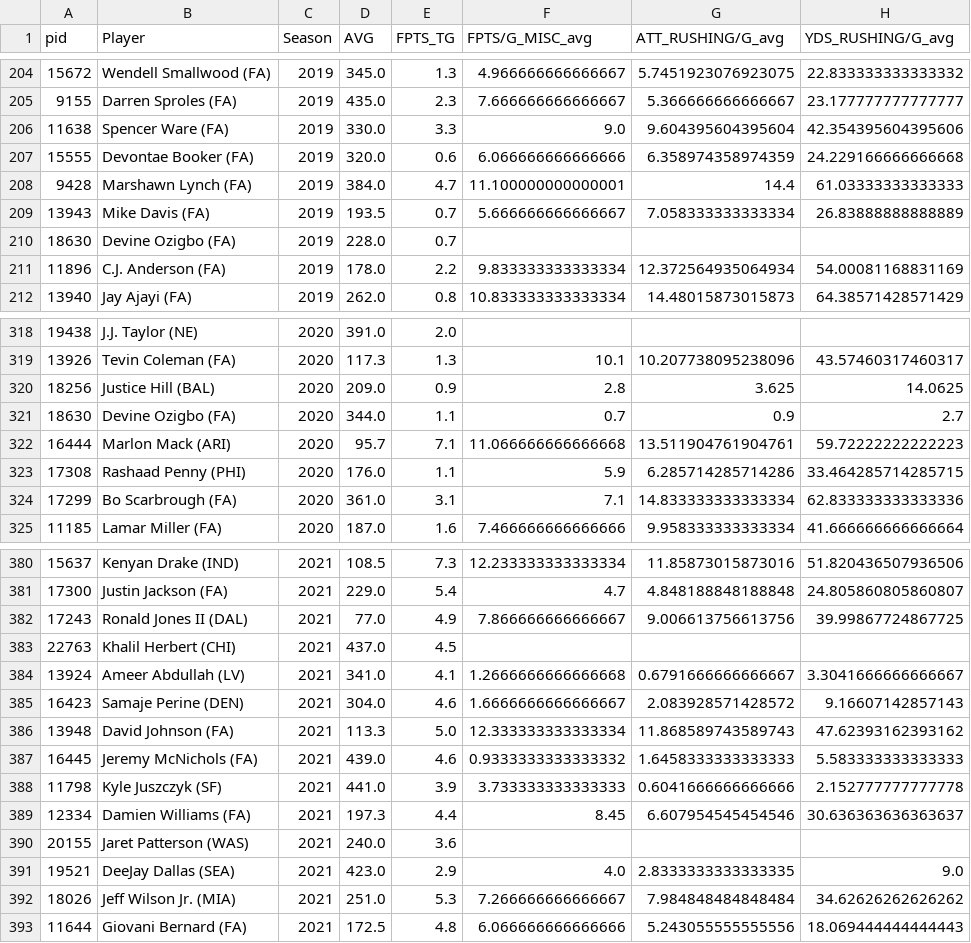
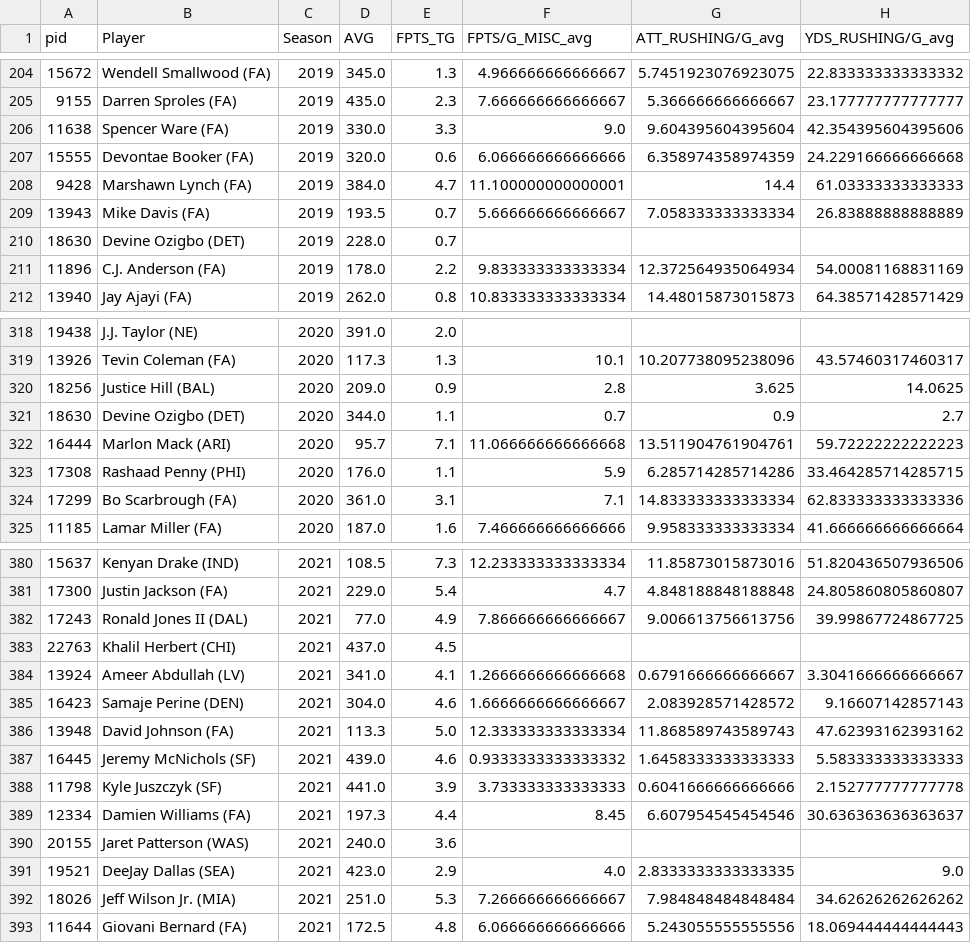
Before and after one commit to sslp23/ff_optimizer, a CSV file: processed data/rb_proc_data.csv, drawn as a sheet; only a part is shown, gaps mark what is left out; the diff names each change by its address in the sheet, - before the commit and + after, or states it on an @@ line.

```diff
--- a/processed data/rb_proc_data.csv
+++ b/processed data/rb_proc_data.csv
-B210 (Player): Devine Ozigbo (FA)
+B210 (Player): Devine Ozigbo (DET)
-B321 (Player): Devine Ozigbo (FA)
+B321 (Player): Devine Ozigbo (DET)
-B387 (Player): Jeremy McNichols (FA)
+B387 (Player): Jeremy McNichols (SF)
```
Also changed, not shown: processed data/te_proc_data.csv, processed data/wr_proc_data.csv, 13 other files.
